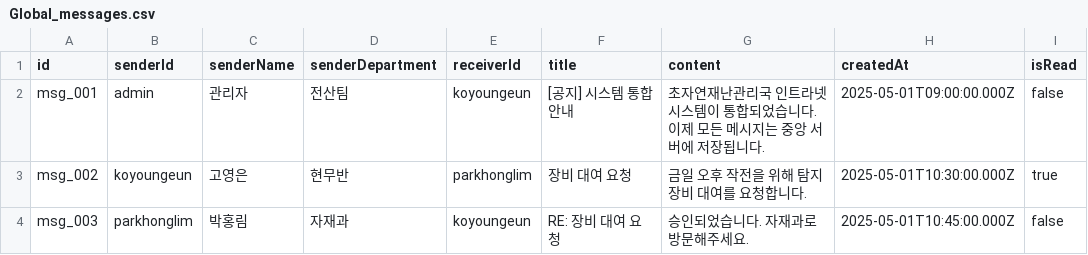
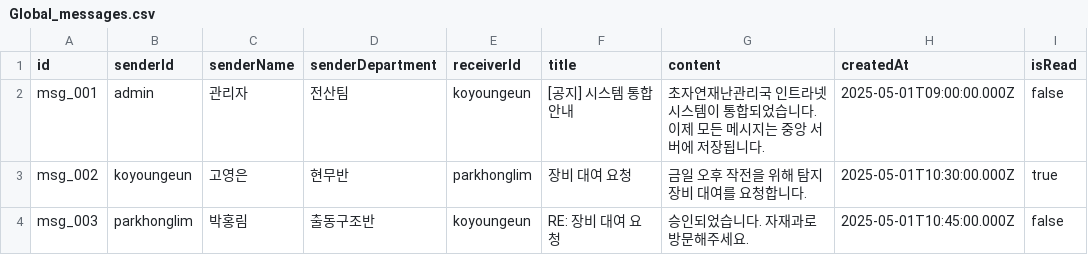
Before and after one commit to yhyh6565/bureau-of-supernatural-disaster, a CSV file: initial_data/Global_messages.csv, drawn as a sheet.

```diff
--- a/initial_data/Global_messages.csv
+++ b/initial_data/Global_messages.csv
@@ -3,2 +3,2 @@ msg_001,admin,관리자,전산팀,koyoungeun,[공지] 시스템 통합 안내,
 msg_002,koyoungeun,고영은,현무반,parkhonglim,장비 대여 요청,금일 오후 작전을 위해 탐지 장비 대여를 요청합니다.,2025-05-01T10:30:00.000Z,true
-msg_003,parkhonglim,박홍림,자재과,koyoungeun,RE: 장비 대여 요청,승인되었습니다. 자재과로 방문해주세요.,2025-05-01T10:45:00.000Z,false
+msg_003,parkhonglim,박홍림,출동구조반,koyoungeun,RE: 장비 대여 요청,승인되었습니다. 자재과로 방문해주세요.,2025-05-01T10:45:00.000Z,false
```
Also changed, not shown: initial_data/Global_manuals.csv, initial_data/Persona_messages.csv, 35 other files.
